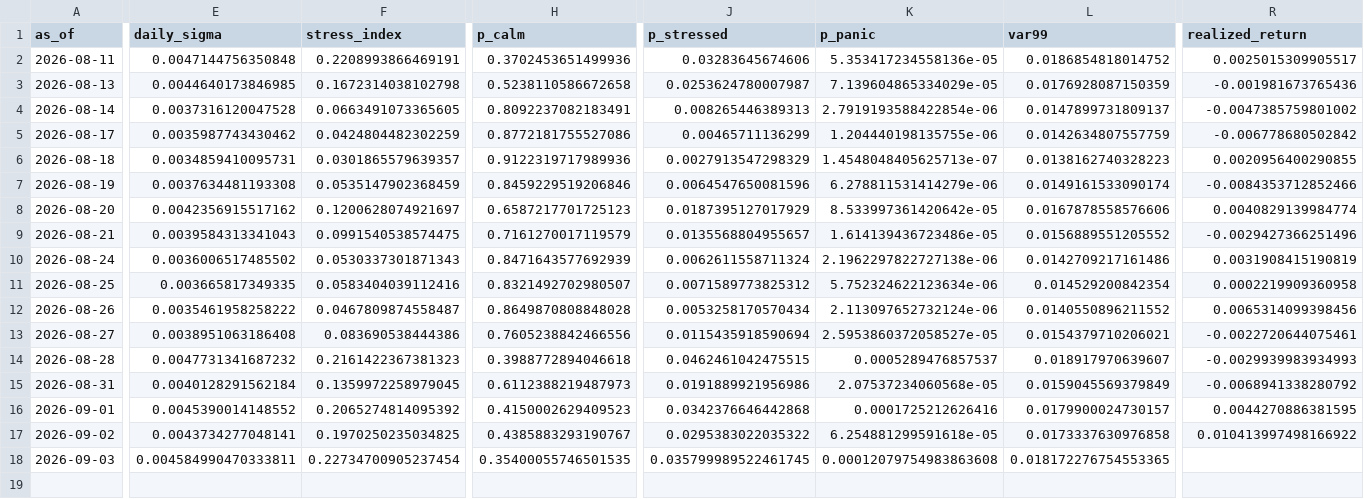
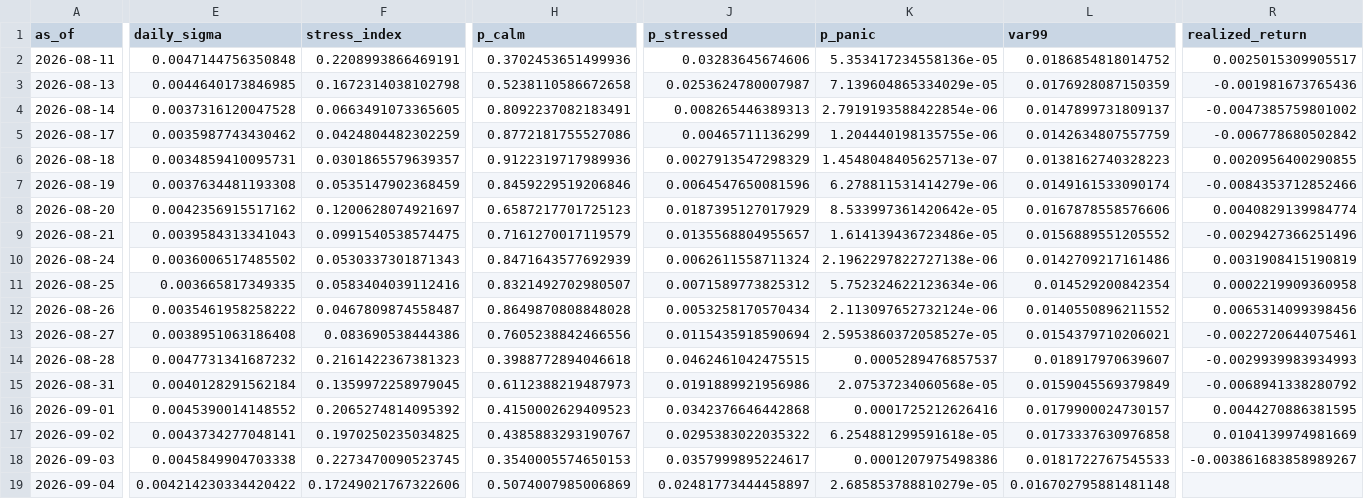
Before and after one commit to gracebianchi/volatility-forecaster, a CSV file: data/forecasts/history.csv, drawn as a sheet; only a part is shown, gaps mark what is left out; rows hold the shown columns only; the diff covers the shown part only; the diff names each change by its address in the sheet, - before the commit and + after, or states it on an @@ line.

```diff
--- a/data/forecasts/history.csv
+++ b/data/forecasts/history.csv
-R17 (realized_return): 0.010413997498166922
+R17 (realized_return): 0.0104139974981669
-E18 (daily_sigma): 0.004584990470333811
+E18 (daily_sigma): 0.0045849904703338
-F18 (stress_index): 0.22734700905237454
+F18 (stress_index): 0.2273470090523745
-H18 (p_calm): 0.35400055746501535
+H18 (p_calm): 0.3540005574650153
-J18 (p_stressed): 0.035799989522461745
+J18 (p_stressed): 0.0357999895224617
-K18 (p_panic): 0.00012079754983863608
+K18 (p_panic): 0.0001207975498386
-L18 (var99): 0.018172276754553365
+L18 (var99): 0.0181722767545533
-R18 (realized_return): (empty)
+R18 (realized_return): -0.003861683858989267
+row 19: 2026-09-04 | 0.004214230334420422 | 0.17249021767322606 | 0.5074007985006869 | 0.02481773444458897 | 2.685853788810279e-05 | 0.016702795881481148
```
Also changed, not shown: 7 edited cells elsewhere in this file, 3 other files.
